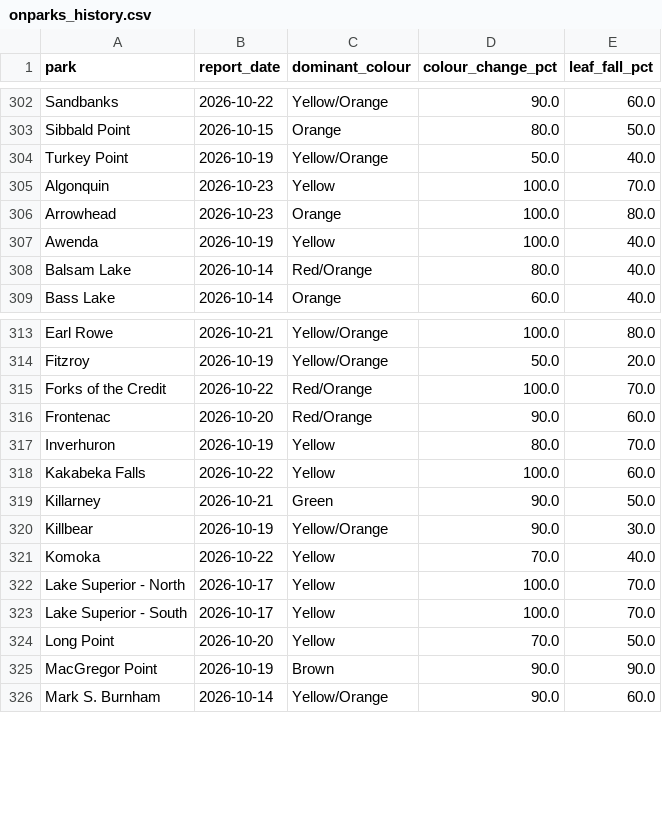
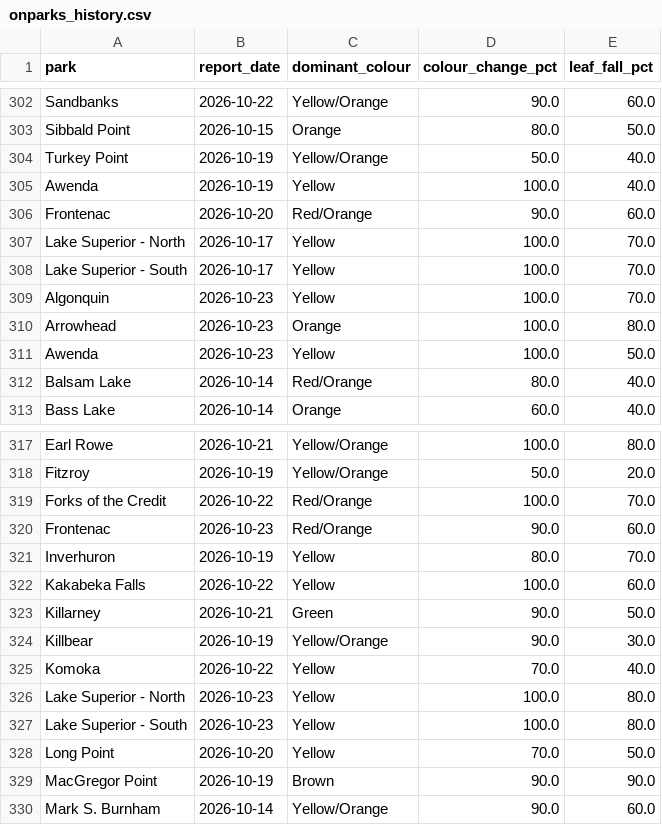
Before and after one commit to aaravindravi/rising_foliage, a CSV file: prototype/output/ground/onparks_history.csv, drawn as a sheet; only a part is shown, gaps mark what is left out.

```diff
--- a/prototype/output/ground/onparks_history.csv
+++ b/prototype/output/ground/onparks_history.csv
@@ -304,5 +304,9 @@ Sibbald Point,2026-10-15,Orange,80.0,50.0
 Turkey Point,2026-10-19,Yellow/Orange,50.0,40.0
+Awenda,2026-10-19,Yellow,100.0,40.0
+Frontenac,2026-10-20,Red/Orange,90.0,60.0
+Lake Superior - North,2026-10-17,Yellow,100.0,70.0
+Lake Superior - South,2026-10-17,Yellow,100.0,70.0
 Algonquin,2026-10-23,Yellow,100.0,70.0
 Arrowhead,2026-10-23,Orange,100.0,80.0
-Awenda,2026-10-19,Yellow,100.0,40.0
+Awenda,2026-10-23,Yellow,100.0,50.0
 Balsam Lake,2026-10-14,Red/Orange,80.0,40.0
@@ -315,3 +319,3 @@ Fitzroy,2026-10-19,Yellow/Orange,50.0,20.0
 Forks of the Credit,2026-10-22,Red/Orange,100.0,70.0
-Frontenac,2026-10-20,Red/Orange,90.0,60.0
+Frontenac,2026-10-23,Red/Orange,90.0,60.0
 Inverhuron,2026-10-19,Yellow,80.0,70.0
@@ -321,4 +325,4 @@ Killbear,2026-10-19,Yellow/Orange,90.0,30.0
 Komoka,2026-10-22,Yellow,70.0,40.0
-Lake Superior - North,2026-10-17,Yellow,100.0,70.0
-Lake Superior - South,2026-10-17,Yellow,100.0,70.0
+Lake Superior - North,2026-10-23,Yellow,100.0,80.0
+Lake Superior - South,2026-10-23,Yellow,100.0,80.0
 Long Point,2026-10-20,Yellow,70.0,50.0
```
